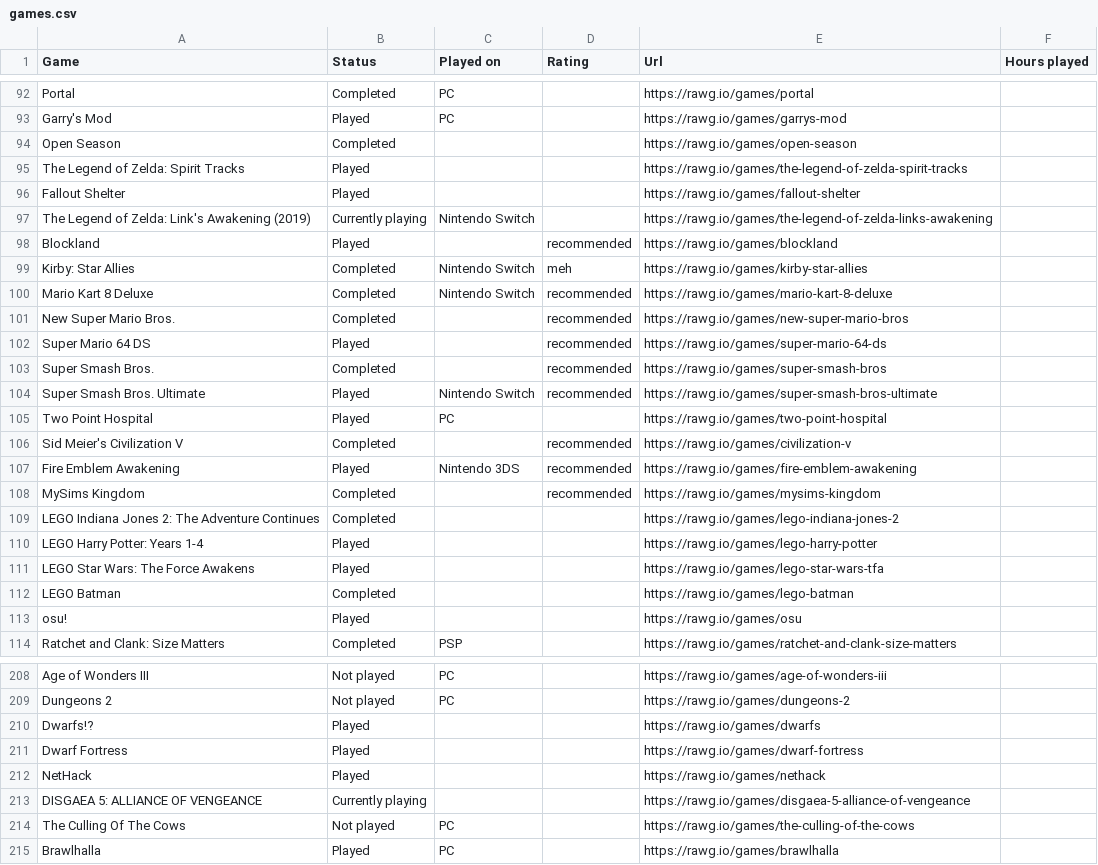
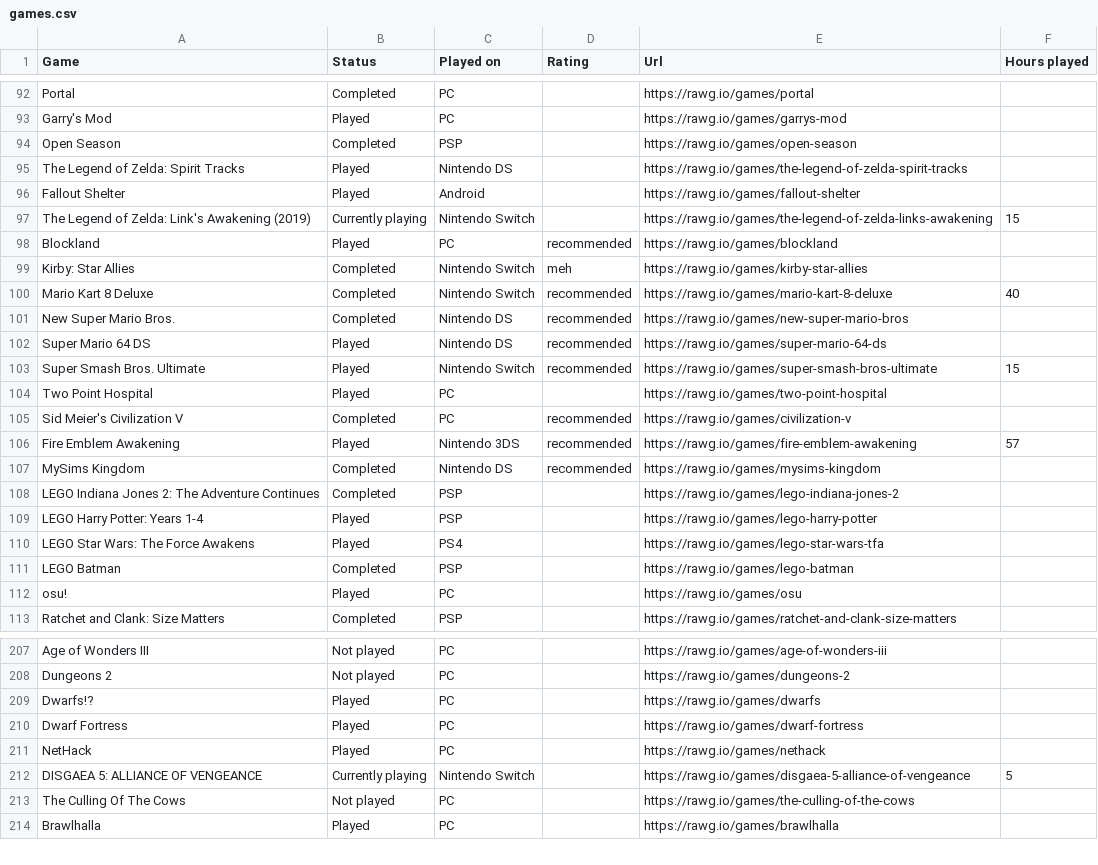
Before and after one commit to Educorreia932/Website, a CSV file: scripts/games.csv, drawn as a sheet; only a part is shown, gaps mark what is left out; the diff covers the shown part only.

Commit message:
Minor changes in games.csv and implement a sorting function for the table
Which isn't really working

```diff
--- a/scripts/games.csv
+++ b/scripts/games.csv
@@ -93,22 +93,21 @@ Portal,Completed,PC,,https://rawg.io/games/portal,
 Garry's Mod,Played,PC,,https://rawg.io/games/garrys-mod,
-Open Season,Completed,,,https://rawg.io/games/open-season,
-The Legend of Zelda: Spirit Tracks,Played,,,https://rawg.io/games/the-legend-of-zelda-spirit-tracks,
-Fallout Shelter,Played,,,https://rawg.io/games/fallout-shelter,
-The Legend of Zelda: Link's Awakening (2019),Currently playing,Nintendo Switch,,https://rawg.io/games/the-legend-of-zelda-links-awakening,
-Blockland,Played,,recommended,https://rawg.io/games/blockland,
+Open Season,Completed,PSP,,https://rawg.io/games/open-season,
+The Legend of Zelda: Spirit Tracks,Played,Nintendo DS,,https://rawg.io/games/the-legend-of-zelda-spirit-tracks,
+Fallout Shelter,Played,Android,,https://rawg.io/games/fallout-shelter,
+The Legend of Zelda: Link's Awakening (2019),Currently playing,Nintendo Switch,,https://rawg.io/games/the-legend-of-zelda-links-awakening,15
+Blockland,Played,PC,recommended,https://rawg.io/games/blockland,
 Kirby: Star Allies,Completed,Nintendo Switch,meh,https://rawg.io/games/kirby-star-allies,
-Mario Kart 8 Deluxe,Completed,Nintendo Switch,recommended,https://rawg.io/games/mario-kart-8-deluxe,
-New Super Mario Bros.,Completed,,recommended,https://rawg.io/games/new-super-mario-bros,
-Super Mario 64 DS,Played,,recommended,https://rawg.io/games/super-mario-64-ds,
-Super Smash Bros.,Completed,,recommended,https://rawg.io/games/super-smash-bros,
-Super Smash Bros. Ultimate,Played,Nintendo Switch,recommended,https://rawg.io/games/super-smash-bros-ultimate,
+Mario Kart 8 Deluxe,Completed,Nintendo Switch,recommended,https://rawg.io/games/mario-kart-8-deluxe,40
+New Super Mario Bros.,Completed,Nintendo DS,recommended,https://rawg.io/games/new-super-mario-bros,
+Super Mario 64 DS,Played,Nintendo DS,recommended,https://rawg.io/games/super-mario-64-ds,
+Super Smash Bros. Ultimate,Played,Nintendo Switch,recommended,https://rawg.io/games/super-smash-bros-ultimate,15
 Two Point Hospital,Played,PC,,https://rawg.io/games/two-point-hospital,
-Sid Meier's Civilization V,Completed,,recommended,https://rawg.io/games/civilization-v,
-Fire Emblem Awakening,Played,Nintendo 3DS,recommended,https://rawg.io/games/fire-emblem-awakening,
-MySims Kingdom,Completed,,recommended,https://rawg.io/games/mysims-kingdom,
-LEGO Indiana Jones 2: The Adventure Continues,Completed,,,https://rawg.io/games/lego-indiana-jones-2,
-LEGO Harry Potter: Years 1-4,Played,,,https://rawg.io/games/lego-harry-potter,
-LEGO Star Wars: The Force Awakens,Played,,,https://rawg.io/games/lego-star-wars-tfa,
-LEGO Batman,Completed,,,https://rawg.io/games/lego-batman,
-osu!,Played,,,https://rawg.io/games/osu,
+Sid Meier's Civilization V,Completed,PC,recommended,https://rawg.io/games/civilization-v,
+Fire Emblem Awakening,Played,Nintendo 3DS,recommended,https://rawg.io/games/fire-emblem-awakening,57
+MySims Kingdom,Completed,Nintendo DS,recommended,https://rawg.io/games/mysims-kingdom,
+LEGO Indiana Jones 2: The Adventure Continues,Completed,PSP,,https://rawg.io/games/lego-indiana-jones-2,
+LEGO Harry Potter: Years 1-4,Played,PSP,,https://rawg.io/games/lego-harry-potter,
+LEGO Star Wars: The Force Awakens,Played,PS4,,https://rawg.io/games/lego-star-wars-tfa,
+LEGO Batman,Completed,PSP,,https://rawg.io/games/lego-batman,
+osu!,Played,PC,,https://rawg.io/games/osu,
 Ratchet and Clank: Size Matters,Completed,PSP,,https://rawg.io/games/ratchet-and-clank-size-matters,
@@ -209,6 +208,6 @@ Age of Wonders III,Not played,PC,,https://rawg.io/games/age-of-wonders-iii,
 Dungeons 2,Not played,PC,,https://rawg.io/games/dungeons-2,
-Dwarfs!?,Played,,,https://rawg.io/games/dwarfs,
-Dwarf Fortress,Played,,,https://rawg.io/games/dwarf-fortress,
-NetHack,Played,,,https://rawg.io/games/nethack,
-DISGAEA 5: ALLIANCE OF VENGEANCE,Currently playing,,,https://rawg.io/games/disgaea-5-alliance-of-vengeance,
+Dwarfs!?,Played,PC,,https://rawg.io/games/dwarfs,
+Dwarf Fortress,Played,PC,,https://rawg.io/games/dwarf-fortress,
+NetHack,Played,PC,,https://rawg.io/games/nethack,
+DISGAEA 5: ALLIANCE OF VENGEANCE,Currently playing,Nintendo Switch,,https://rawg.io/games/disgaea-5-alliance-of-vengeance,5
 The Culling Of The Cows,Not played,PC,,https://rawg.io/games/the-culling-of-the-cows,
```
Also changed, not shown: 1 added row, 2 removed rows and 21 edited cells elsewhere in this file, 4 other files.
